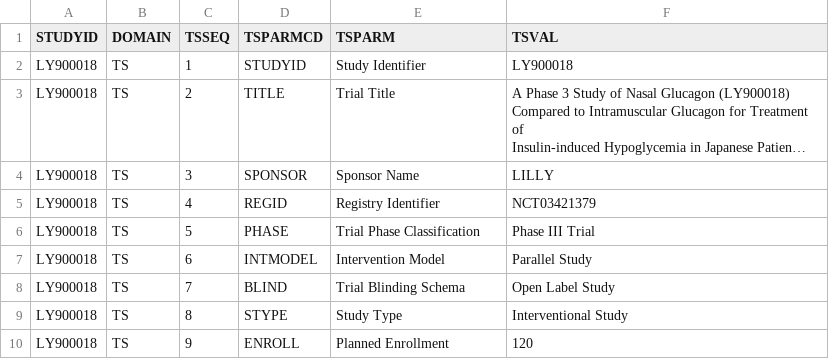
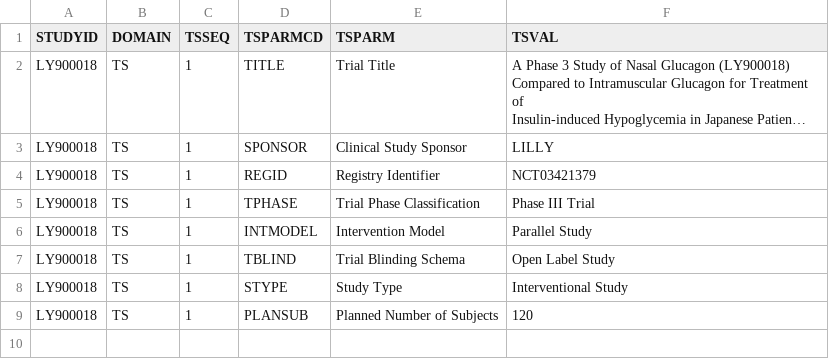
Before and after one commit to yanmingyu92/usdm-toolkit, a CSV file: reports/trial_design_complex_1/TS.csv, drawn as a sheet; long unchanged cells end in …; removed rows and columns are numbered as before the commit, all else as after; the diff names each change by its address in the sheet, - before the commit and + after, or states it on an @@ line.

```diff
--- a/reports/trial_design_complex_1/TS.csv
+++ b/reports/trial_design_complex_1/TS.csv
-row 2: LY900018 | TS | 1 | STUDYID | Study Identifier | LY900018
-C2 (TSSEQ): 2
+C2 (TSSEQ): 1
-C3 (TSSEQ): 3
+C3 (TSSEQ): 1
-E3 (TSPARM): Sponsor Name
+E3 (TSPARM): Clinical Study Sponsor
-C4 (TSSEQ): 4
+C4 (TSSEQ): 1
-C5 (TSSEQ): 5
+C5 (TSSEQ): 1
-D5 (TSPARMCD): PHASE
+D5 (TSPARMCD): TPHASE
-C6 (TSSEQ): 6
+C6 (TSSEQ): 1
-C7 (TSSEQ): 7
+C7 (TSSEQ): 1
-D7 (TSPARMCD): BLIND
+D7 (TSPARMCD): TBLIND
-C8 (TSSEQ): 8
+C8 (TSSEQ): 1
-C9 (TSSEQ): 9
+C9 (TSSEQ): 1
-D9 (TSPARMCD): ENROLL
+D9 (TSPARMCD): PLANSUB
-E9 (TSPARM): Planned Enrollment
+E9 (TSPARM): Planned Number of Subjects
```
Also changed, not shown: reports/trial_design_arms_epochs/TS.csv, reports/trial_design_eligibility_criteria_1/TS.csv, 4 other files.
